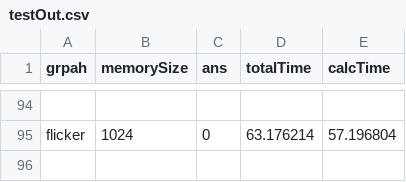
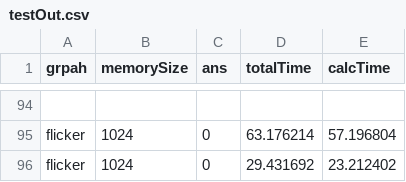
Before and after one commit to Shbinging/BC-Result, a CSV file: testOut.csv, drawn as a sheet; only a part is shown, gaps mark what is left out; the diff names each change by its address in the sheet, - before the commit and + after, or states it on an @@ line.

```diff
--- a/testOut.csv
+++ b/testOut.csv
+row 96: flicker | 1024 | 0 | 29.431692 | 23.212402
```
Also changed, not shown: 3 other files.
